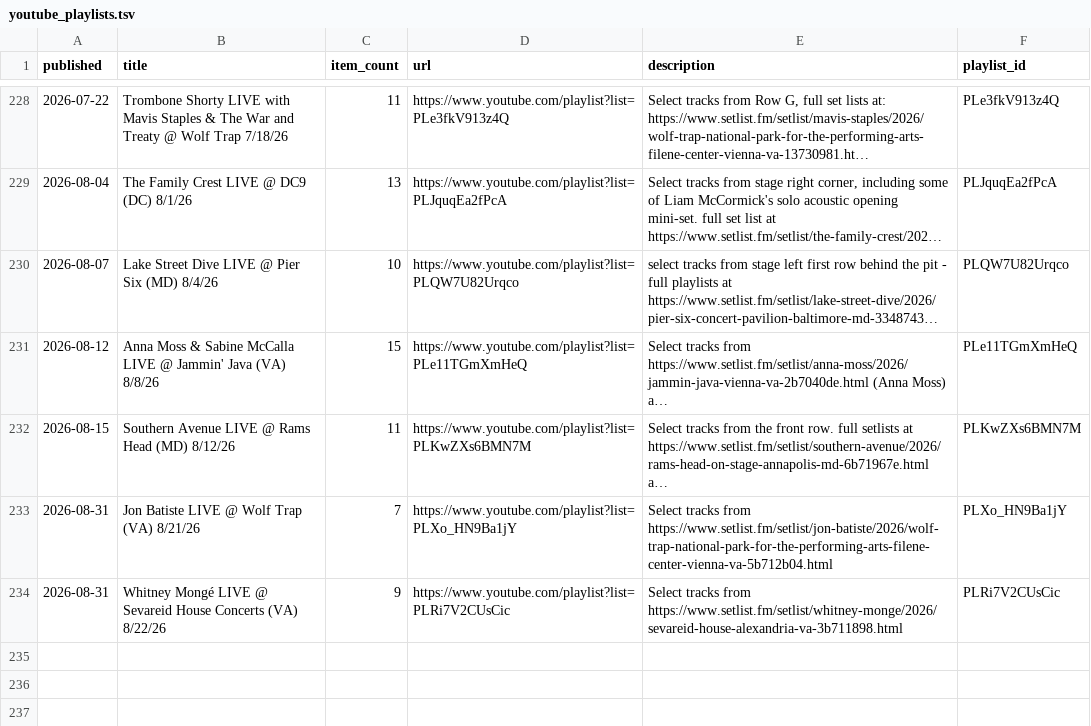
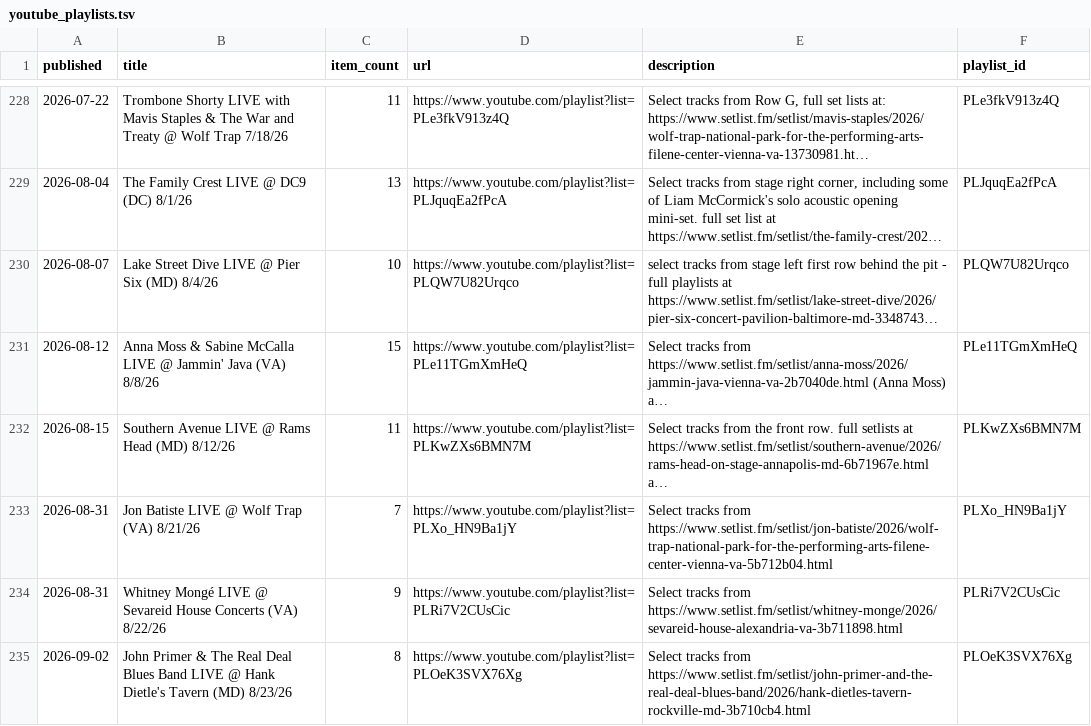
Before and after one commit to dan2bit/live-shows, a TSV file: tools/youtube/youtube_playlists.tsv, drawn as a sheet; only a part is shown, gaps mark what is left out; long unchanged cells end in …; the diff names each change by its address in the sheet, - before the commit and + after, or states it on an @@ line.

```diff
--- a/tools/youtube/youtube_playlists.tsv
+++ b/tools/youtube/youtube_playlists.tsv
+row 235: 2026-09-02 | John Primer & The Real Deal Blues Band LIVE @ Hank Dietle's Tavern (MD) 8/23/26 | 8 | https://www.youtube.com/playlist?list=PLOeK3SVX76Xg | Select tracks from https://www.setlist.fm/setlist/john-primer-and-the-real-deal-blues-band/2026/hank-dietles-tavern-rockville-md-3b710cb4.html | PLOeK3SVX76Xg
```
Also changed, not shown: data/live_shows_current.tsv, tools/youtube/youtube_videos.tsv.
